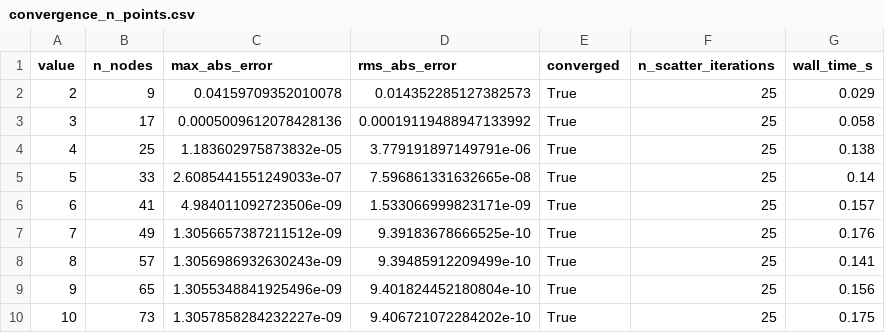
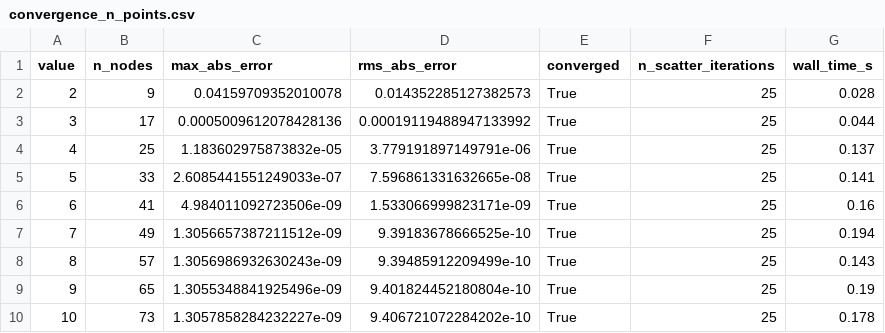
Before and after one commit to lipohlmann/hummingbird, a CSV file: cases/1D/mms_2/convergence/n_points/convergence_n_points.csv, drawn as a sheet.

Commit message:
add all convergence tests for mms_2

```diff
--- a/cases/1D/mms_2/convergence/n_points/convergence_n_points.csv
+++ b/cases/1D/mms_2/convergence/n_points/convergence_n_points.csv
@@ -1,10 +1,10 @@
 value,n_nodes,max_abs_error,rms_abs_error,converged,n_scatter_iterations,wall_time_s
-2,9,0.04159709352010078,0.014352285127382573,True,25,0.029
-3,17,0.0005009612078428136,0.00019119488947133992,True,25,0.058
-4,25,1.183602975873832e-05,3.779191897149791e-06,True,25,0.138
-5,33,2.6085441551249033e-07,7.596861331632665e-08,True,25,0.14
-6,41,4.984011092723506e-09,1.533066999823171e-09,True,25,0.157
-7,49,1.3056657387211512e-09,9.39183678666525e-10,True,25,0.176
-8,57,1.3056986932630243e-09,9.39485912209499e-10,True,25,0.141
-9,65,1.3055348841925496e-09,9.401824452180804e-10,True,25,0.156
-10,73,1.3057858284232227e-09,9.406721072284202e-10,True,25,0.175
+2,9,0.04159709352010078,0.014352285127382573,True,25,0.028
+3,17,0.0005009612078428136,0.00019119488947133992,True,25,0.044
+4,25,1.183602975873832e-05,3.779191897149791e-06,True,25,0.137
+5,33,2.6085441551249033e-07,7.596861331632665e-08,True,25,0.141
+6,41,4.984011092723506e-09,1.533066999823171e-09,True,25,0.16
+7,49,1.3056657387211512e-09,9.39183678666525e-10,True,25,0.194
+8,57,1.3056986932630243e-09,9.39485912209499e-10,True,25,0.143
+9,65,1.3055348841925496e-09,9.401824452180804e-10,True,25,0.19
+10,73,1.3057858284232227e-09,9.406721072284202e-10,True,25,0.178
```
Also changed, not shown: 28 other files.
